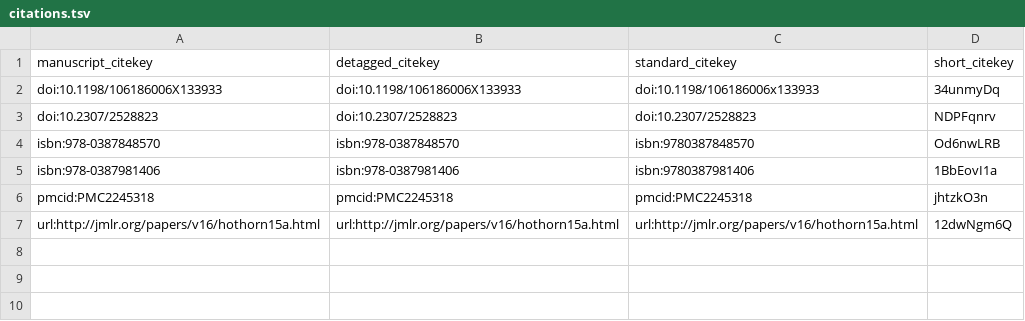
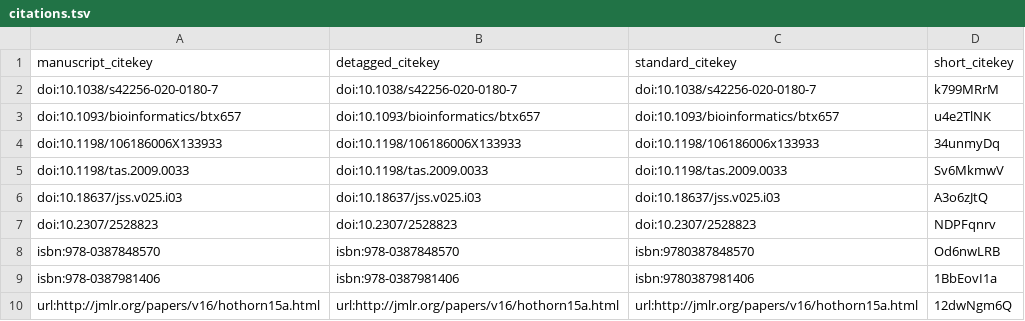
Before and after one commit to trang1618/treeheatr-manuscript, a TSV file: citations.tsv, drawn as a sheet; removed rows and columns are numbered as before the commit, all else as after; the diff names each change by its address in the sheet, - before the commit and + after, or states it on an @@ line.

Commit message:
Merge pull request #2 from trang1618/bio-revise [ci skip]
This build is based on
https://github.com/trang1618/treeheatr-manuscript/commit/78e20ccdadb858d9a1cb872a09e0680eeb502dcf.

This commit was created by the following CI build and job:
https://github.com/trang1618/treeheatr-manuscript/commit/78e20ccdadb858d9a1cb872a09e0680eeb502dcf/checks
https://github.com/trang1618/treeheatr-manuscript/runs/147685787

```diff
--- a/citations.tsv
+++ b/citations.tsv
+row 2: doi:10.1038/s42256-020-0180-7 | doi:10.1038/s42256-020-0180-7 | doi:10.1038/s42256-020-0180-7 | k799MRrM
+row 3: doi:10.1093/bioinformatics/btx657 | doi:10.1093/bioinformatics/btx657 | doi:10.1093/bioinformatics/btx657 | u4e2TlNK
+row 5: doi:10.1198/tas.2009.0033 | doi:10.1198/tas.2009.0033 | doi:10.1198/tas.2009.0033 | Sv6MkmwV
+row 6: doi:10.18637/jss.v025.i03 | doi:10.18637/jss.v025.i03 | doi:10.18637/jss.v025.i03 | A3o6zJtQ
-row 6: pmcid:PMC2245318 | pmcid:PMC2245318 | pmcid:PMC2245318 | jhtzkO3n
```
Also changed, not shown: 5 other files.
